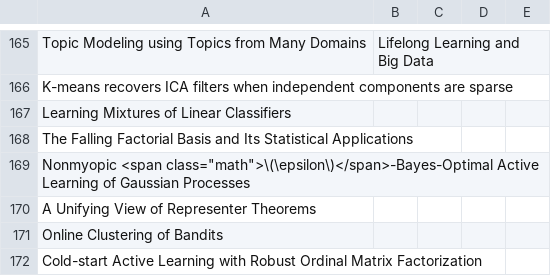
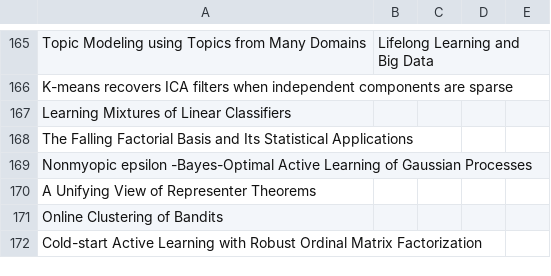
Before and after one commit to KuangyiZhu/ML_Survey, a CSV file: PaperSurveys/PaperList.csv, drawn as a sheet; only a part is shown, gaps mark what is left out.

Commit message:
Update PaperList.csv

```diff
--- a/PaperSurveys/PaperList.csv
+++ b/PaperSurveys/PaperList.csv
@@ -168,3 +168,3 @@ Learning Mixtures of Linear Classifiers,,,,
 The Falling Factorial Basis and Its Statistical Applications,,,,
-Nonmyopic <span class="math">\(\epsilon\)</span>-Bayes-Optimal Active Learning of Gaussian Processes,,,,
+Nonmyopic epsilon -Bayes-Optimal Active Learning of Gaussian Processes,,,,
 A Unifying View of Representer Theorems,,,,
```
